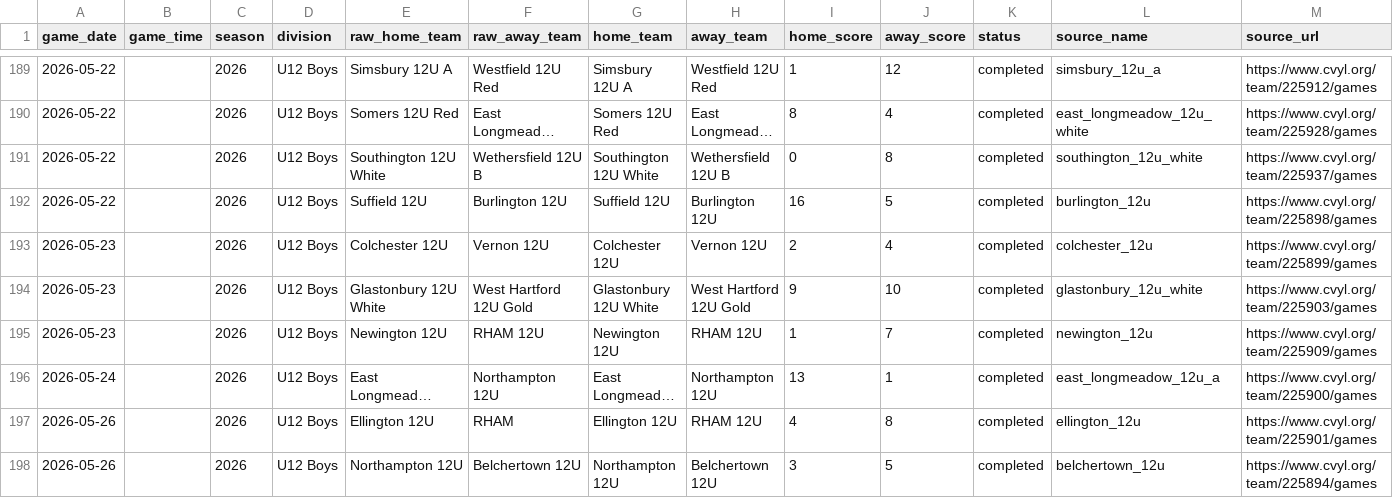
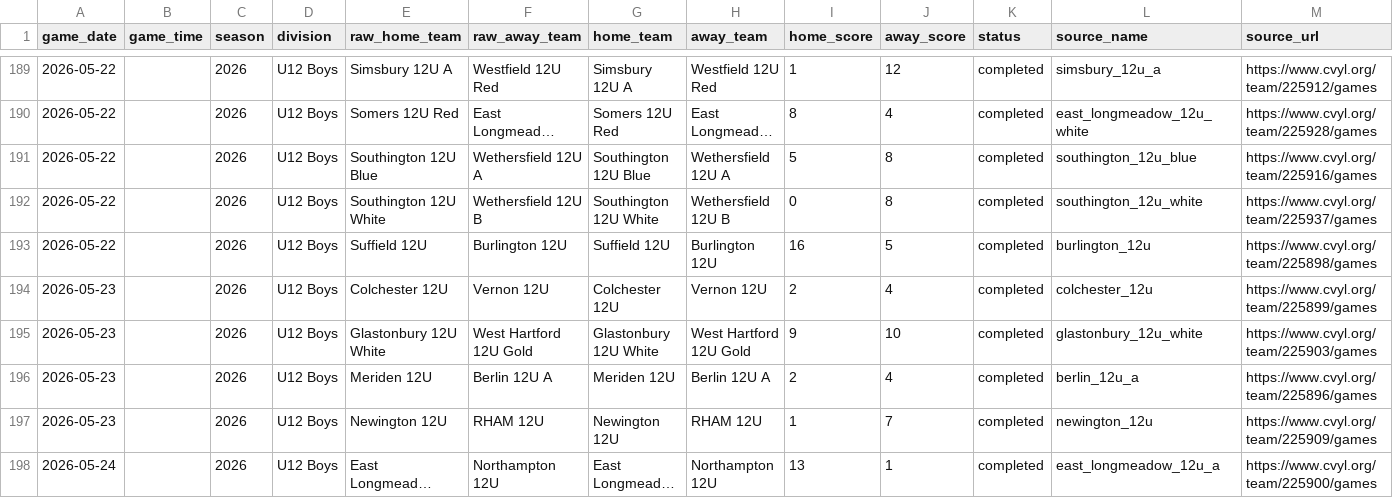
Before and after one commit to Benjaminrussell7/cvyl-prediction-dashboard, a CSV file: data/processed/cvyl_completed_games.csv, drawn as a sheet; only a part is shown, gaps mark what is left out; the shorter side is filled out with more unchanged rows; long unchanged cells end in …; rows hold the shown columns only; the diff names each change by its address in the sheet, - before the commit and + after, or states it on an @@ line.

```diff
--- a/data/processed/cvyl_completed_games.csv
+++ b/data/processed/cvyl_completed_games.csv
+row 191: 2026-05-22 |  | 2026 | U12 Boys | Southington 12U Blue | Wethersfield 12U A | Southington 12U Blue | Wethersfield 12U A | 5 | 8 | completed | southington_12u_blue | https://www.cvyl.org/team/225916/games
+row 196: 2026-05-23 |  | 2026 | U12 Boys | Meriden 12U | Berlin 12U A | Meriden 12U | Berlin 12U A | 2 | 4 | completed | berlin_12u_a | https://www.cvyl.org/team/225896/games
```
Also changed, not shown: data/processed/cvyl_elo_history.csv, data/processed/cvyl_model_comparison.csv, 18 other files.
